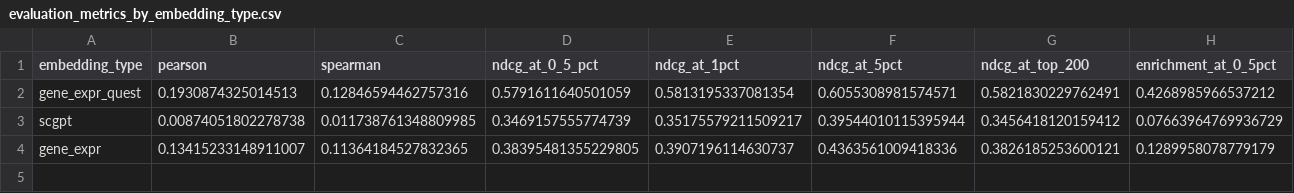
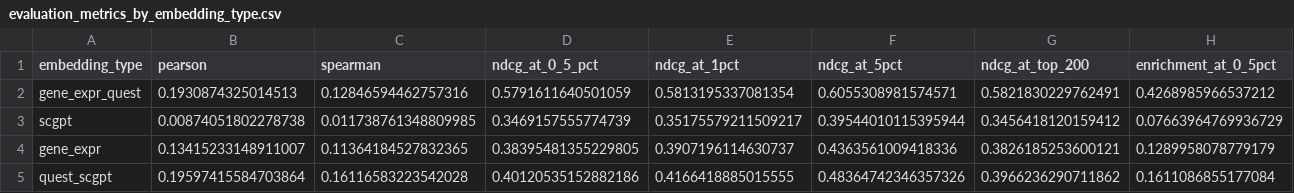
Before and after one commit to lichyyyyyy/NicheQueryBenchmark, a CSV file: experiment/evaluation_results/evaluation_metrics_by_embedding_type.csv, drawn as a sheet; only a part is shown; rows hold the shown columns only; the diff names each change by its address in the sheet, - before the commit and + after, or states it on an @@ line.

Commit message:
Add QUEST-scGPT benchmark evaluation

```diff
--- a/experiment/evaluation_results/evaluation_metrics_by_embedding_type.csv
+++ b/experiment/evaluation_results/evaluation_metrics_by_embedding_type.csv
+row 5: quest_scgpt | 0.19597415584703864 | 0.16116583223542028 | 0.40120535152882186 | 0.4166418885015555 | 0.48364742346357326 | 0.3966236290711862 | 0.1611086855177084
```
Also changed, not shown: 10 other files.
